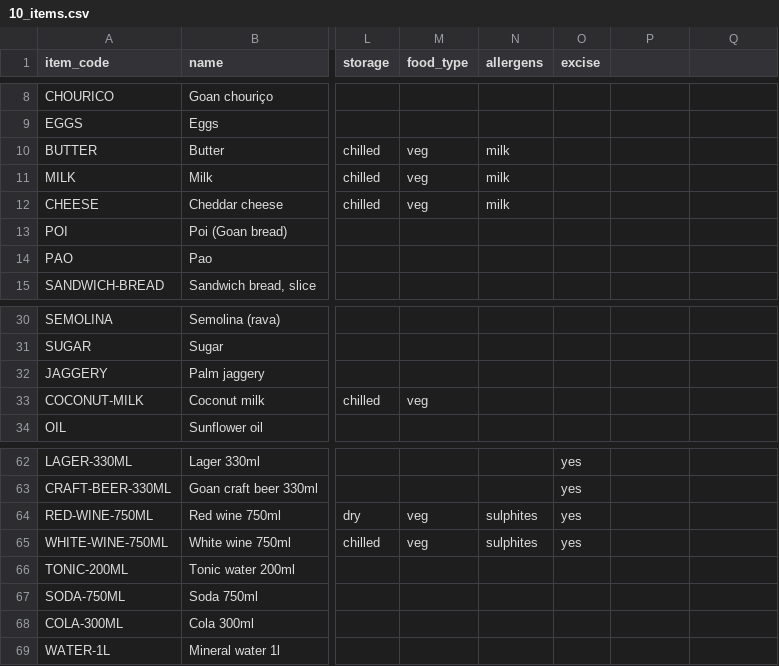
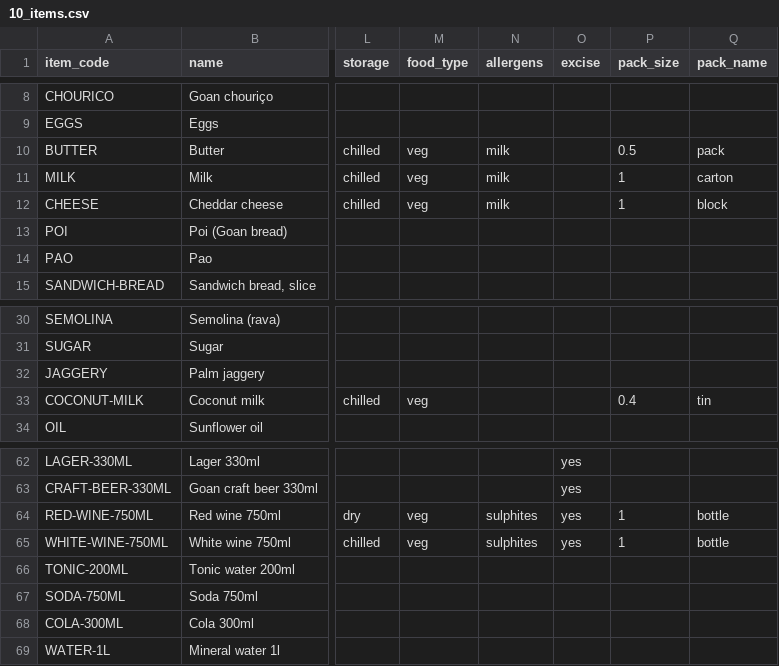
Before and after one commit to abhyudayapandey/hospitality-rms, a CSV file: docs/onboarding/demo/passport-hotel/10_items.csv, drawn as a sheet; only a part is shown, gaps mark what is left out; the diff names each change by its address in the sheet, - before the commit and + after, or states it on an @@ line.

```diff
--- a/docs/onboarding/demo/passport-hotel/10_items.csv
+++ b/docs/onboarding/demo/passport-hotel/10_items.csv
-P1: (empty)
+P1: pack_size
-Q1: (empty)
+Q1: pack_name
-P10 (pack_size): (empty)
+P10 (pack_size): 0.5
-Q10 (pack_name): (empty)
+Q10 (pack_name): pack
-P11:P12 (pack_size): (empty)
+P11:P12 (pack_size): 1
-Q11 (pack_name): (empty)
+Q11 (pack_name): carton
-Q12 (pack_name): (empty)
+Q12 (pack_name): block
-P33 (pack_size): (empty)
+P33 (pack_size): 0.4
-Q33 (pack_name): (empty)
+Q33 (pack_name): tin
-P64:P65 (pack_size): (empty)
+P64:P65 (pack_size): 1
-Q64:Q65 (pack_name): (empty)
+Q64:Q65 (pack_name): bottle
```
Also changed, not shown: 18 other files.
